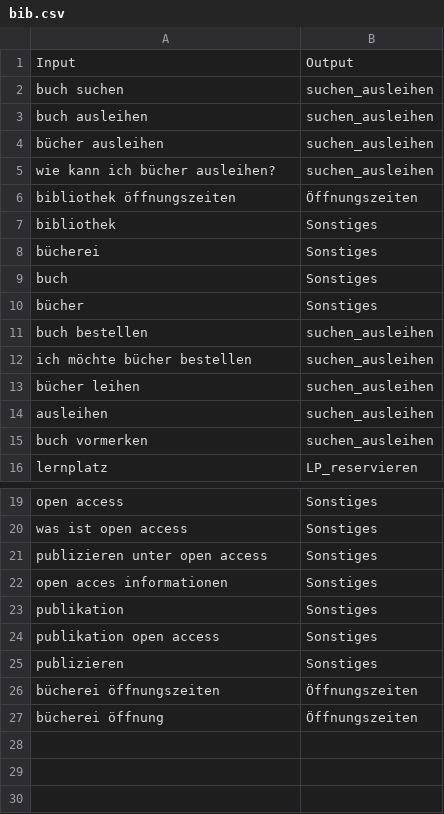
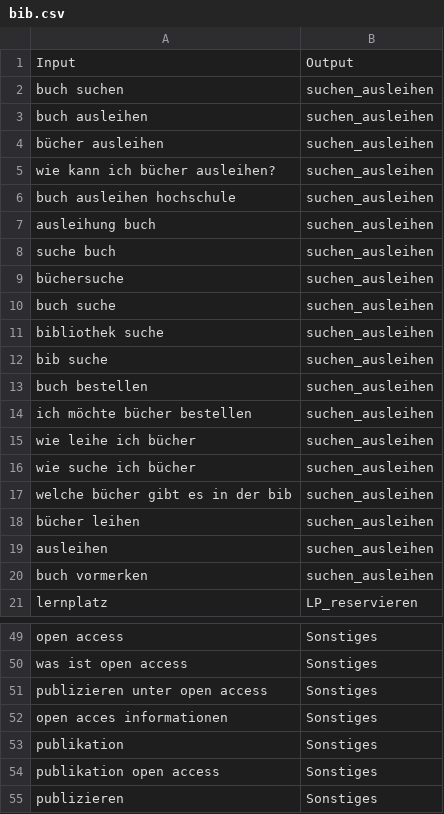
Before and after one commit to benediktaugenstein/hochschule_chatbot, a CSV file: data/bib.csv, drawn as a sheet; only a part is shown, gaps mark what is left out; the diff covers the shown part only.

```diff
--- a/data/bib.csv
+++ b/data/bib.csv
@@ -5,9 +5,14 @@ bücher ausleihen,suchen_ausleihen
 wie kann ich bücher ausleihen?,suchen_ausleihen
-bibliothek öffnungszeiten,Öffnungszeiten
-bibliothek,Sonstiges
-bücherei,Sonstiges
-buch,Sonstiges
-bücher,Sonstiges
+buch ausleihen hochschule,suchen_ausleihen
+ausleihung buch,suchen_ausleihen
+suche buch,suchen_ausleihen
+büchersuche,suchen_ausleihen
+buch suche,suchen_ausleihen
+bibliothek suche,suchen_ausleihen
+bib suche,suchen_ausleihen
 buch bestellen,suchen_ausleihen
 ich möchte bücher bestellen,suchen_ausleihen
+wie leihe ich bücher,suchen_ausleihen
+wie suche ich bücher,suchen_ausleihen
+welche bücher gibt es in der bib,suchen_ausleihen
 bücher leihen,suchen_ausleihen
@@ -25,3 +55 @@ publikation open access,Sonstiges
 publizieren,Sonstiges
-bücherei öffnungszeiten,Öffnungszeiten
-bücherei öffnung,Öffnungszeiten
```
Also changed, not shown: 18 added rows elsewhere in this file, data/general.csv.
